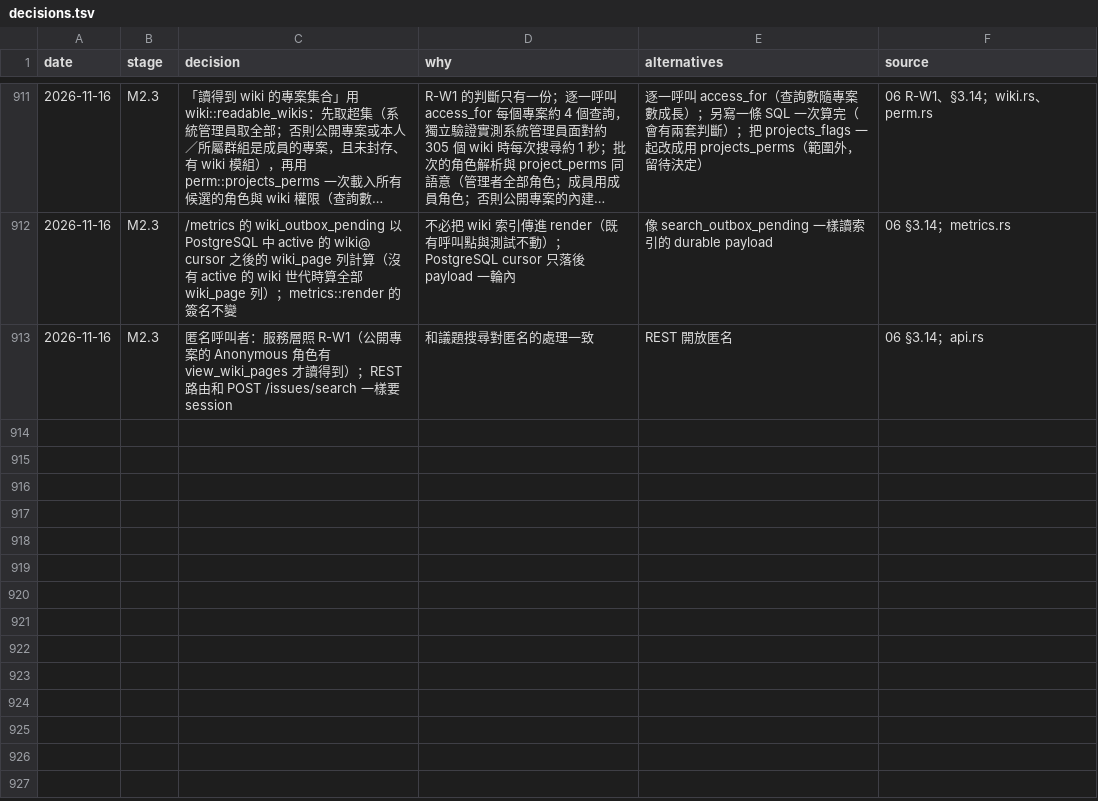
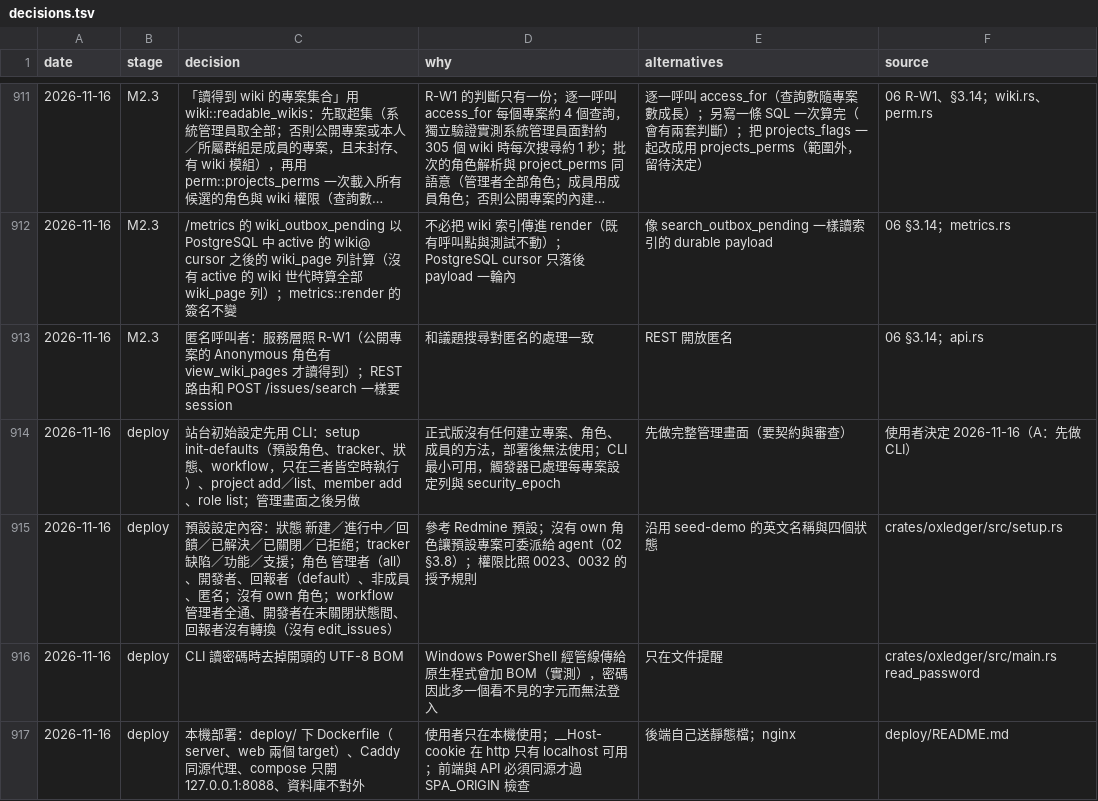
Before and after one commit to yw-chen/oxledger, a TSV file: docs/impl/decisions.tsv, drawn as a sheet; only a part is shown, gaps mark what is left out; long unchanged cells end in ….

```diff
--- a/docs/impl/decisions.tsv
+++ b/docs/impl/decisions.tsv
@@ -913 +913,5 @@ date	stage	decision	why	alternatives	source
 2026-11-16	M2.3	匿名呼叫者：服務層照 R-W1（公開專案的 Anonymous 角色有 view_wiki_pages 才讀得到）；REST 路由和 POST /issues/search 一樣要 session	和議題搜尋對匿名的處理一致	REST 開放匿名	06 §3.14；api.rs
+2026-11-16	deploy	站台初始設定先用 CLI：setup init-defaults（預設角色、tracker、狀態、workflow，只在三者皆空時執行）、project add／list、member add、role list；管理畫面之後另做	正式版沒有任何建立專案、角色、成員的方法，部署後無法使用；CLI 最小可用，觸發器已處理每專案設定列與 security_epoch	先做完整管理畫面（要契約與審查）	使用者決定 2026-11-16（A：先做 CLI）
+2026-11-16	deploy	預設設定內容：狀態 新建／進行中／回饋／已解決／已關閉／已拒絕；tracker 缺陷／功能／支援；角色 管理者（all）、開發者、回報者（default）、非成員、匿名；沒有 own 角色；workflow 管理者全通、開發者在未關閉狀態間、回報者沒有轉換（沒有 edit_issues）	參考 Redmine 預設；沒有 own 角色讓預設專案可委派給 agent（02 §3.8）；權限比照 0023、0032 的授予規則	沿用 seed-demo 的英文名稱與四個狀態	crates/oxledger/src/setup.rs
+2026-11-16	deploy	CLI 讀密碼時去掉開頭的 UTF-8 BOM	Windows PowerShell 經管線傳給原生程式會加 BOM（實測），密碼因此多一個看不見的字元而無法登入	只在文件提醒	crates/oxledger/src/main.rs read_password
+2026-11-16	deploy	本機部署：deploy/ 下 Dockerfile（server、web 兩個 target）、Caddy 同源代理、compose 只開 127.0.0.1:8088、資料庫不對外	使用者只在本機使用；__Host- cookie 在 http 只有 localhost 可用；前端與 API 必須同源才過 SPA_ORIGIN 檢查	後端自己送靜態檔；nginx	deploy/README.md
```
Also changed, not shown: 11 other files.
